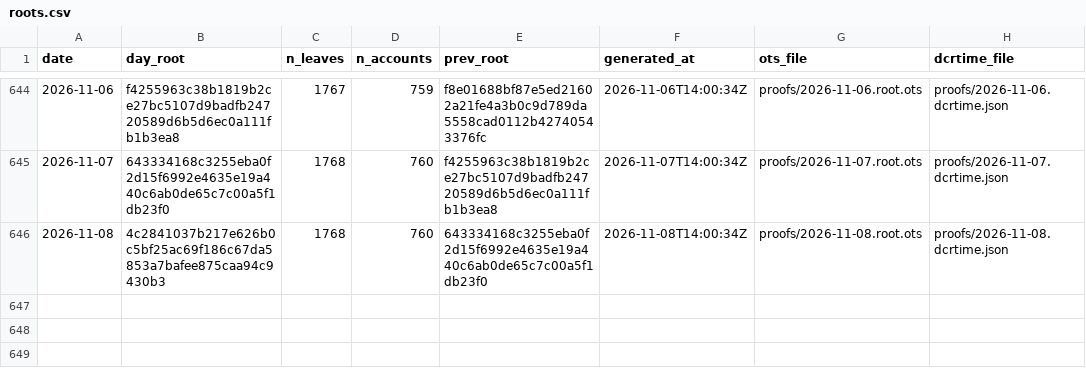
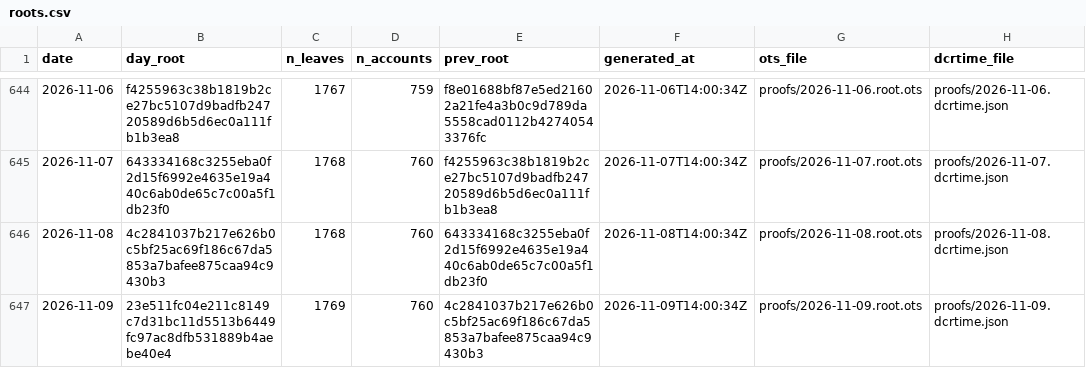
Before and after one commit to Recompound/track-record, a CSV file: roots.csv, drawn as a sheet; only a part is shown, gaps mark what is left out; the diff names each change by its address in the sheet, - before the commit and + after, or states it on an @@ line.

Commit message:
anchor 2026-11-09: root 23e511fc04e211c8

```diff
--- a/roots.csv
+++ b/roots.csv
+row 647: 2026-11-09 | 23e511fc04e211c8149c7d31bc11d5513b6449fc97ac8dfb531889b4aebe40e4 | 1769 | 760 | 4c2841037b217e626b0c5bf25ac69f186c67da5853a7bafee875caa94c9430b3 | 2026-11-09T14:00:34Z | proofs/2026-11-09.root.ots | proofs/2026-11-09.dcrtime.json
```
Also changed, not shown: 5 other files.
